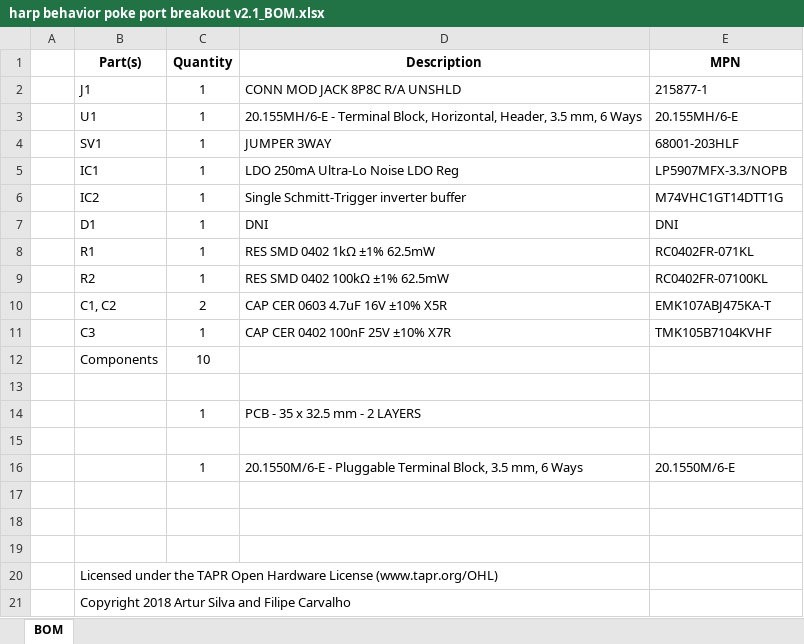
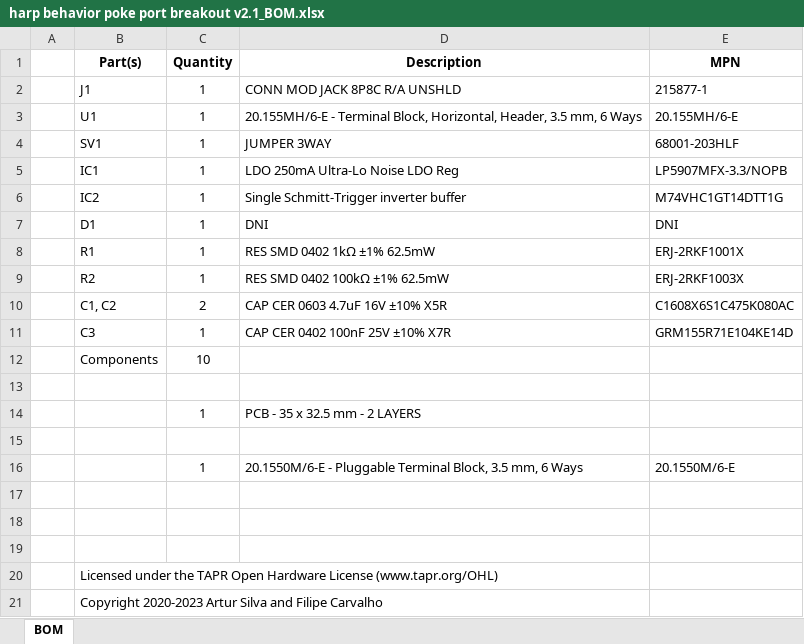
Before and after one commit to harp-tech/peripheral.portbreakout, an Excel workbook: Hardware/PCB/harp behavior poke port breakout v2.1_BOM.xlsx, sheet BOM, drawn as a sheet; values as stored, in another font and other column widths than the file's, no borders; the diff names each change by its address in the sheet, - before the commit and + after, or states it on an @@ line.

Commit message:
Updated BOM to uniformize with other Harp boards.

```diff
--- a/Hardware/PCB/harp behavior poke port breakout v2.1_BOM.xlsx (sheet BOM)
+++ b/Hardware/PCB/harp behavior poke port breakout v2.1_BOM.xlsx (sheet BOM)
-E8 (MPN): RC0402FR-071KL
+E8 (MPN): ERJ-2RKF1001X
-E9 (MPN): RC0402FR-07100KL
+E9 (MPN): ERJ-2RKF1003X
-E10 (MPN): EMK107ABJ475KA-T
+E10 (MPN): C1608X6S1C475K080AC
-E11 (MPN): TMK105B7104KVHF
+E11 (MPN): GRM155R71E104KE14D
-B21 (Part(s)): Copyright 2018 Artur Silva…
+B21 (Part(s)): Copyright 2020-2023 Artur Silva…
```
